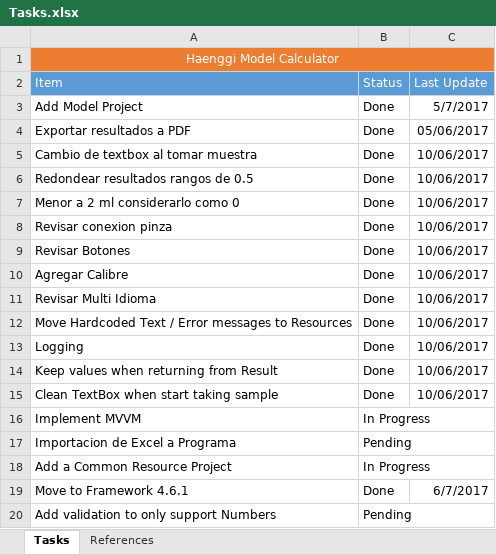
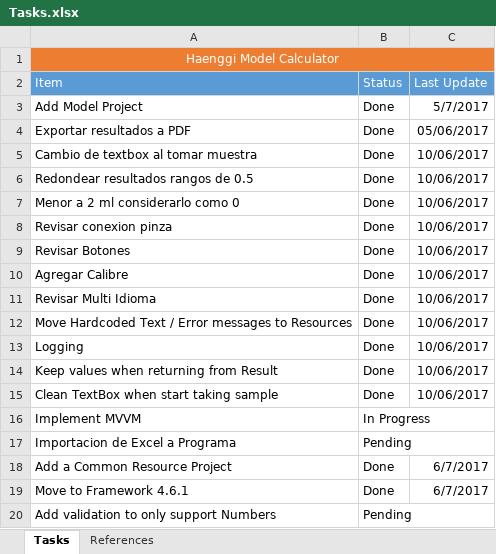
Before and after one commit to cavallojavier/HaenggiModel, an Excel workbook: Tasks.xlsx, sheet Tasks, drawn as a sheet; values as stored, in another font and other column widths than the file's, no borders; table styles not drawn; the diff names each change by its address in the sheet, - before the commit and + after, or states it on an @@ line.

```diff
--- a/Tasks.xlsx (sheet Tasks)
+++ b/Tasks.xlsx (sheet Tasks)
-B18 (Status): In Progress
+B18 (Status): Done
-C18 (Last Update): (empty)
+C18 (Last Update): 6/7/2017
```
Also changed, not shown: 11 other files.
